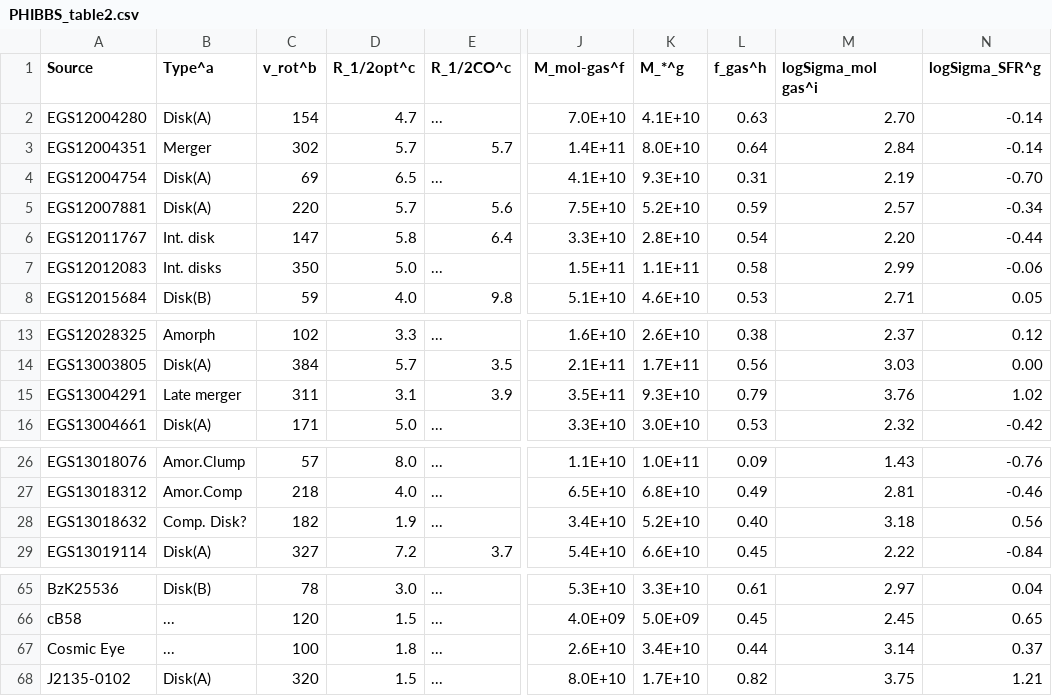
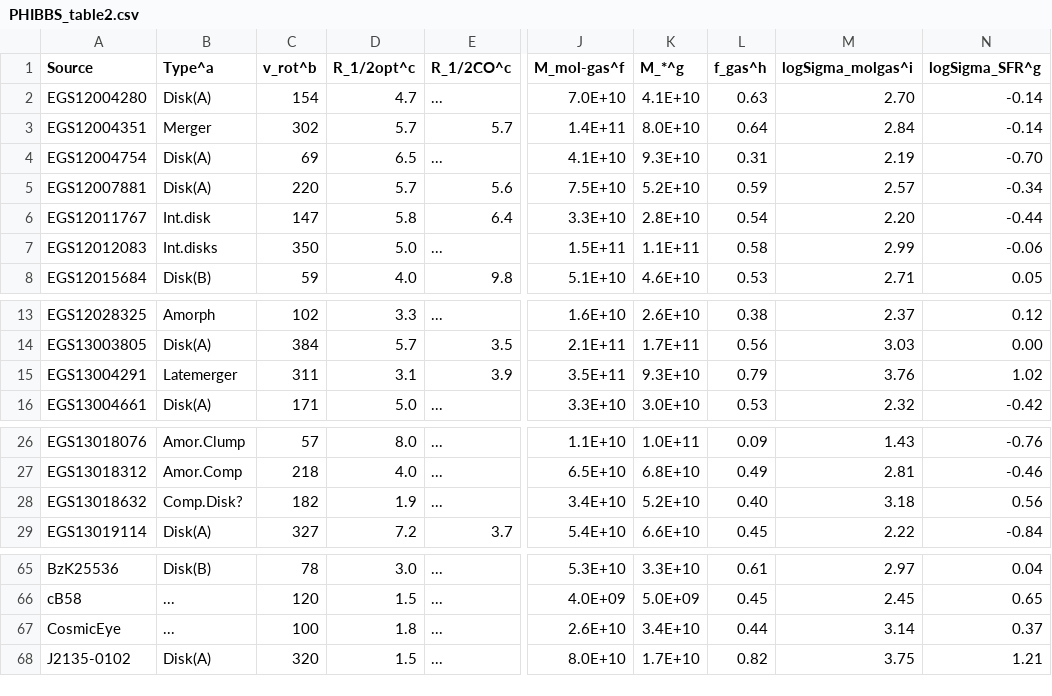
Before and after one commit to ikhebgeenaccount/lensed-qso-brp-2022, a CSV file: data/context_main_seq/PHIBBS_table2.csv, drawn as a sheet; only a part is shown, gaps mark what is left out; the diff names each change by its address in the sheet, - before the commit and + after, or states it on an @@ line.

Commit message:
Fixed Tacconi data reading

```diff
--- a/data/context_main_seq/PHIBBS_table2.csv
+++ b/data/context_main_seq/PHIBBS_table2.csv
-M1: logSigma_mol gas^i
+M1: logSigma_molgas^i
-B6 (Type^a): Int. disk
+B6 (Type^a): Int.disk
-B7 (Type^a): Int. disks
+B7 (Type^a): Int.disks
-B15 (Type^a): Late merger
+B15 (Type^a): Latemerger
-B28 (Type^a): Comp. Disk?
+B28 (Type^a): Comp.Disk?
-A67 (Source): Cosmic Eye
+A67 (Source): CosmicEye
```
Also changed, not shown: 1 other file.
